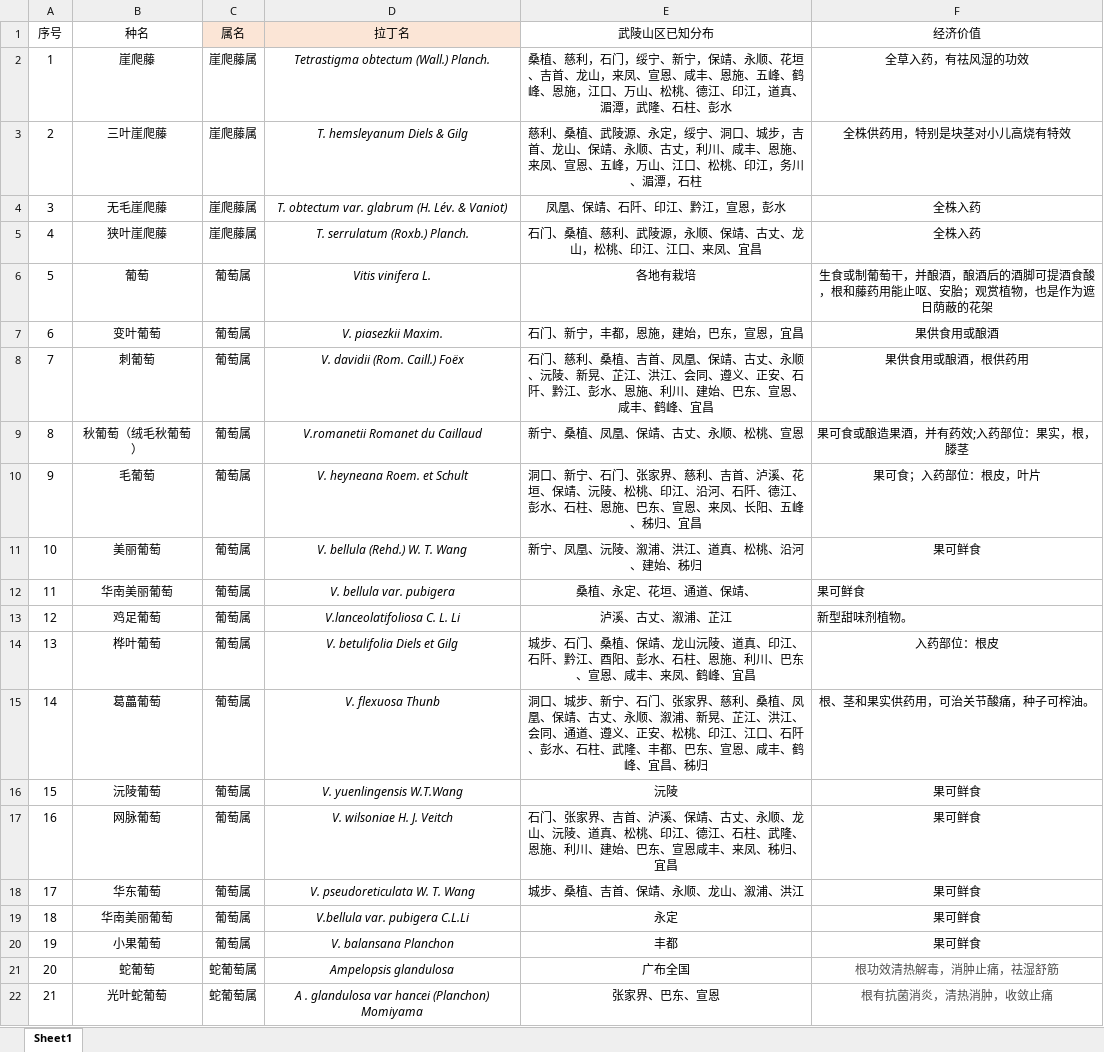
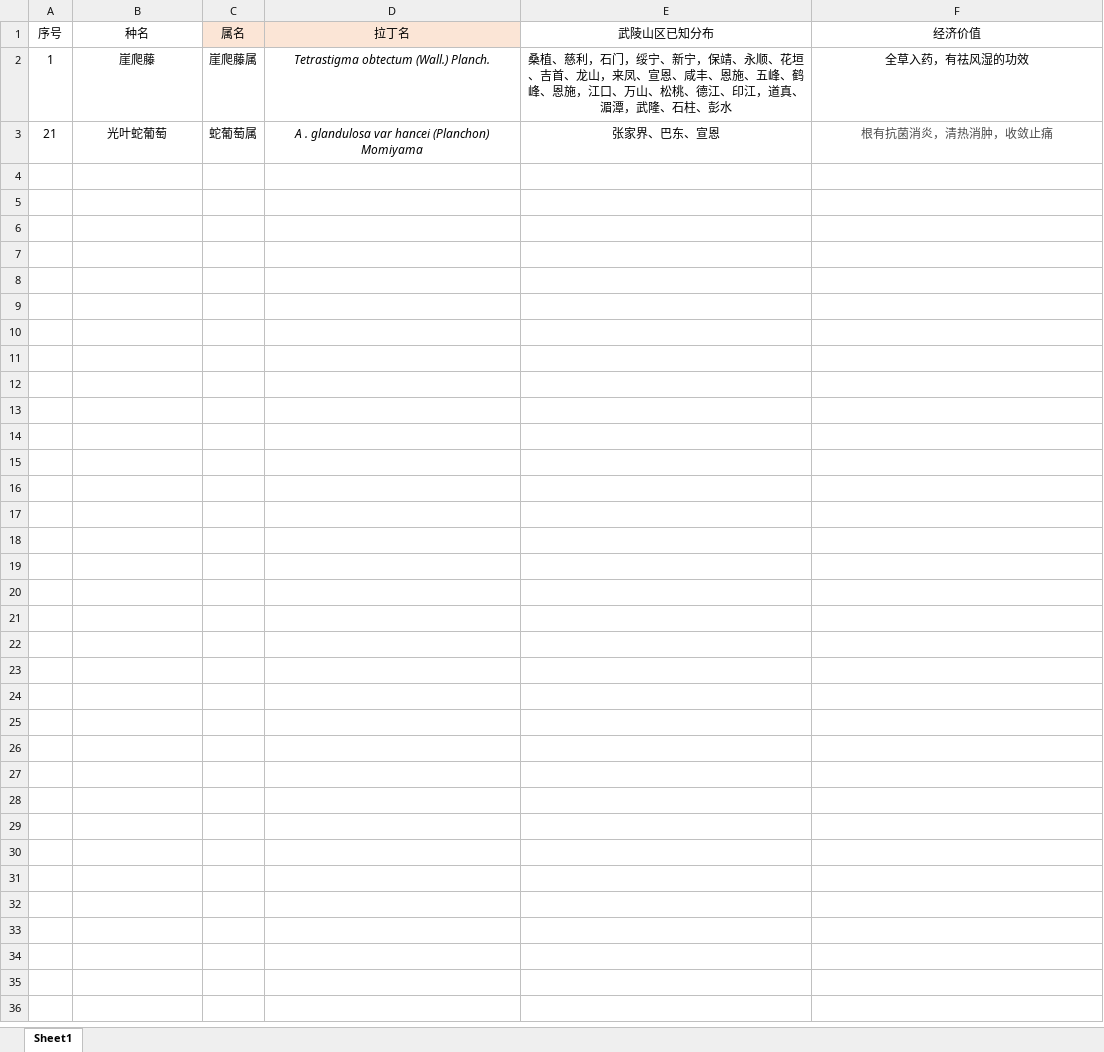
Before and after one commit to guoyichenn/2018post, an Excel workbook: pre-run.xlsx, sheet Sheet1, drawn as a sheet; only a part is shown; values as stored, in another font and other column widths than the file's, no borders; the diff covers the shown part only; the diff names each change by its address in the sheet, - before the commit and + after, or states it on an @@ line.

```diff
--- a/pre-run.xlsx (sheet Sheet1)
+++ b/pre-run.xlsx (sheet Sheet1)
-row 3: 2 | 三叶崖爬藤 | 崖爬藤属 | T. hemsleyanum Diels & Gilg | 慈利、桑植、武陵源、永定，绥宁、洞口、城步，吉首、龙山、保靖、永顺、古丈，利川、咸丰、恩施、来凤、宣恩、五峰，万山、江口、松桃、印江，务川、湄潭，石柱 | 全株供药用，特别是块茎对小儿高烧有特效
-row 4: 3 | 无毛崖爬藤 | 崖爬藤属 | T. obtectum var. glabrum (H. Lév. & Vaniot) | 凤凰、保靖、石阡、印江、黔江，宣恩，彭水 | 全株入药
-row 5: 4 | 狭叶崖爬藤 | 崖爬藤属 | T. serrulatum (Roxb.) Planch. | 石门、桑植、慈利、武陵源，永顺、保靖、古丈、龙山，松桃、印江、江口、来凤、宜昌 | 全株入药
-row 6: 5 | 葡萄 | 葡萄属 | Vitis vinifera L. | 各地有栽培 | 生食或制葡萄干，并酿酒，酿酒后的酒脚可提酒食酸，根和藤药用能止呕、安胎；观赏植物，也是作为遮日荫蔽的花架
-row 7: 6 | 变叶葡萄 | 葡萄属 | V. piasezkii Maxim. | 石门、新宁，丰都，恩施，建始，巴东，宣恩，宜昌 | 果供食用或酿酒
-row 8: 7 | 刺葡萄 | 葡萄属 | V. davidii (Rom. Caill.) Foëx | 石门、慈利、桑植、吉首、凤凰、保靖、古丈、永顺、沅陵、新晃、芷江、洪江、会同、遵义、正安、石阡、黔江、彭水、恩施、利川、建始、巴东、宣恩、咸丰、鹤峰、宜昌 | 果供食用或酿酒，根供药用
-row 9: 8 | 秋葡萄（绒毛秋葡萄） | 葡萄属 | V.romanetii Romanet du Caillaud | 新宁、桑植、凤凰、保靖、古丈、永顺、松桃、宣恩 | 果可食或酿造果酒，并有药效;入药部位：果实，根，滕茎
-row 10: 9 | 毛葡萄 | 葡萄属 | V. heyneana Roem. et Schult | 洞口、新宁、石门、张家界、慈利、吉首、泸溪、花垣、保靖、沅陵、松桃、印江、沿河、石阡、德江、彭水、石柱、恩施、巴东、宣恩、来凤、长阳、五峰、秭归、宜昌 | 果可食；入药部位：根皮，叶片
-row 11: 10 | 美丽葡萄 | 葡萄属 | V. bellula (Rehd.) W. T. Wang | 新宁、凤凰、沅陵、溆浦、洪江、道真、松桃、沿河、建始、秭归 | 果可鲜食
-row 12: 11 | 华南美丽葡萄 | 葡萄属 | V. bellula var. pubigera | 桑植、永定、花垣、通道、保靖、 | 果可鲜食
-row 13: 12 | 鸡足葡萄 | 葡萄属 | V.lanceolatifoliosa C. L. Li | 泸溪、古丈、溆浦、芷江 | 新型甜味剂植物。
-row 14: 13 | 桦叶葡萄 | 葡萄属 | V. betulifolia Diels et Gilg | 城步、石门、桑植、保靖、龙山沅陵、道真、印江、石阡、黔江、酉阳、彭水、石柱、恩施、利川、巴东、宣恩、咸丰、来凤、鹤峰、宜昌 | 入药部位：根皮
-row 15: 14 | 葛藟葡萄 | 葡萄属 | V. flexuosa Thunb | 洞口、城步、新宁、石门、张家界、慈利、桑植、凤凰、保靖、古丈、永顺、溆浦、新晃、芷江、洪江、会同、通道、遵义、正安、松桃、印江、江口、石阡、彭水、石柱、武隆、丰都、巴东、宣恩、咸丰、鹤峰、宜昌、秭归 | 根、茎和果实供药用，可治关节酸痛，种子可榨油。
-row 16: 15 | 沅陵葡萄 | 葡萄属 | V. yuenlingensis W.T.Wang | 沅陵 | 果可鲜食
-row 17: 16 | 网脉葡萄 | 葡萄属 | V. wilsoniae H. J. Veitch | 石门、张家界、吉首、泸溪、保靖、古丈、永顺、龙山、沅陵、道真、松桃、印江、德江、石柱、武隆、恩施、利川、建始、巴东、宣恩咸丰、来凤、秭归、宜昌 | 果可鲜食
-row 18: 17 | 华东葡萄 | 葡萄属 | V. pseudoreticulata W. T. Wang | 城步、桑植、吉首、保靖、永顺、龙山、溆浦、洪江 | 果可鲜食
-row 19: 18 | 华南美丽葡萄 | 葡萄属 | V.bellula var. pubigera C.L.Li | 永定 | 果可鲜食
-row 20: 19 | 小果葡萄 | 葡萄属 | V. balansana Planchon | 丰都 | 果可鲜食
-row 21: 20 | 蛇葡萄 | 蛇葡萄属 | Ampelopsis glandulosa | 广布全国 | 根功效清热解毒，消肿止痛，祛湿舒筋
```
Also changed, not shown: 28 removed rows elsewhere in this sheet, has-ran.xlsx, 3 other files.
